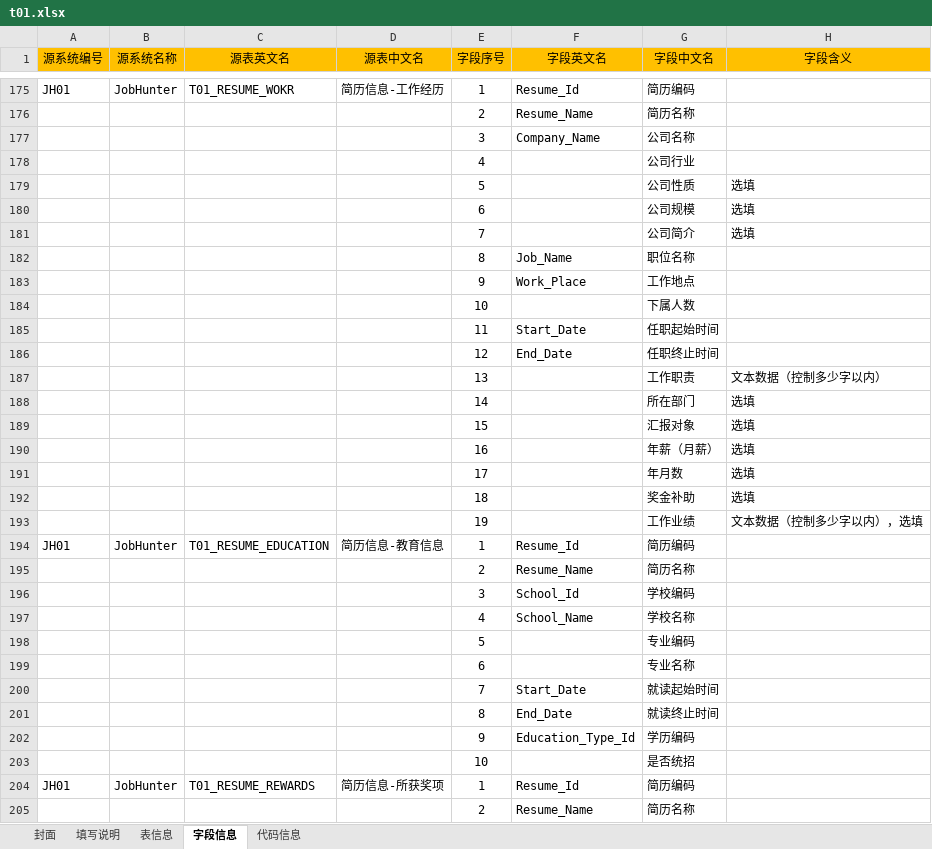
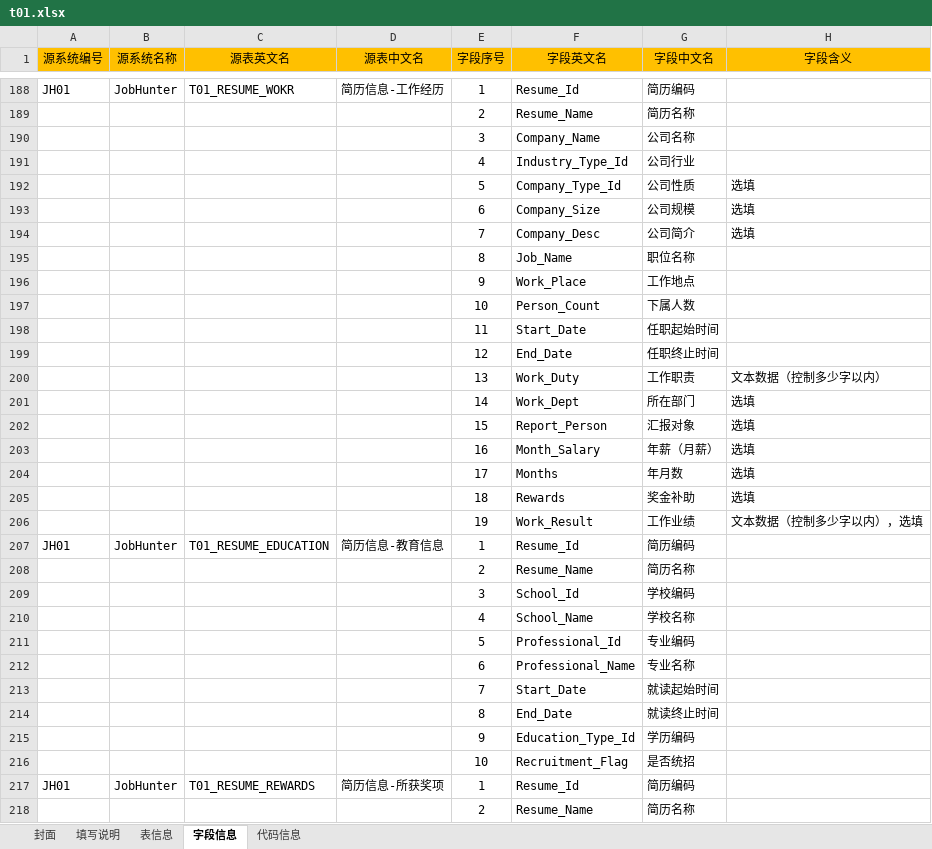
Before and after one commit to konighter/ZZY, an Excel workbook: B01/t01.xlsx, sheet 字段信息, drawn as a sheet; only a part is shown, gaps mark what is left out; values as stored, in another font and other column widths than the file's, no borders; addresses are those after the commit; the diff covers the shown part only; the diff names each change by its address in the sheet, - before the commit and + after, or states it on an @@ line.

```diff
--- a/B01/t01.xlsx (sheet 字段信息)
+++ b/B01/t01.xlsx (sheet 字段信息)
-F191 (字段英文名): (empty)
+F191 (字段英文名): Industry_Type_Id
-F192 (字段英文名): (empty)
+F192 (字段英文名): Company_Type_Id
-F193 (字段英文名): (empty)
+F193 (字段英文名): Company_Size
-F194 (字段英文名): (empty)
+F194 (字段英文名): Company_Desc
-F197 (字段英文名): (empty)
+F197 (字段英文名): Person_Count
-F200 (字段英文名): (empty)
+F200 (字段英文名): Work_Duty
-F201 (字段英文名): (empty)
+F201 (字段英文名): Work_Dept
-F202 (字段英文名): (empty)
+F202 (字段英文名): Report_Person
-F203 (字段英文名): (empty)
+F203 (字段英文名): Month_Salary
-F204 (字段英文名): (empty)
+F204 (字段英文名): Months
-F205 (字段英文名): (empty)
+F205 (字段英文名): Rewards
-F206 (字段英文名): (empty)
+F206 (字段英文名): Work_Result
-F211 (字段英文名): (empty)
+F211 (字段英文名): Professional_Id
-F212 (字段英文名): (empty)
+F212 (字段英文名): Professional_Name
-F216 (字段英文名): (empty)
+F216 (字段英文名): Recruitment_Flag
```
Also changed, not shown: 99 added rows, 23 removed rows and 65 edited cells elsewhere in this sheet, sheet 表信息, sheet 代码信息.
